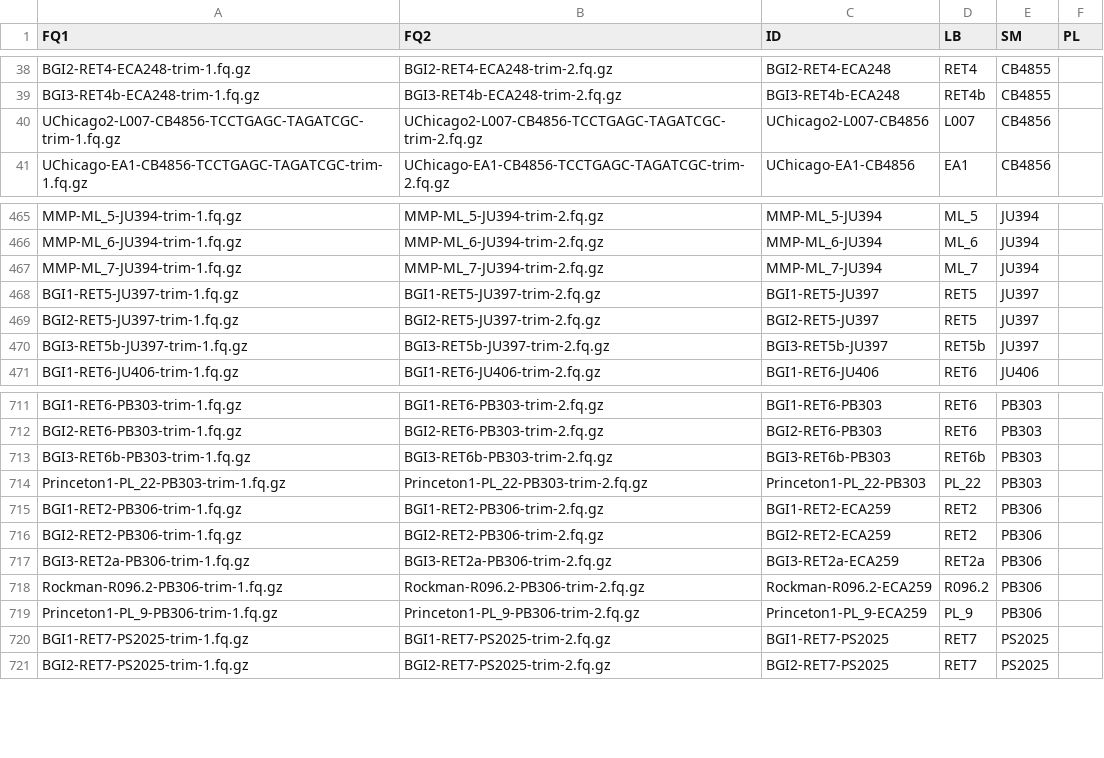
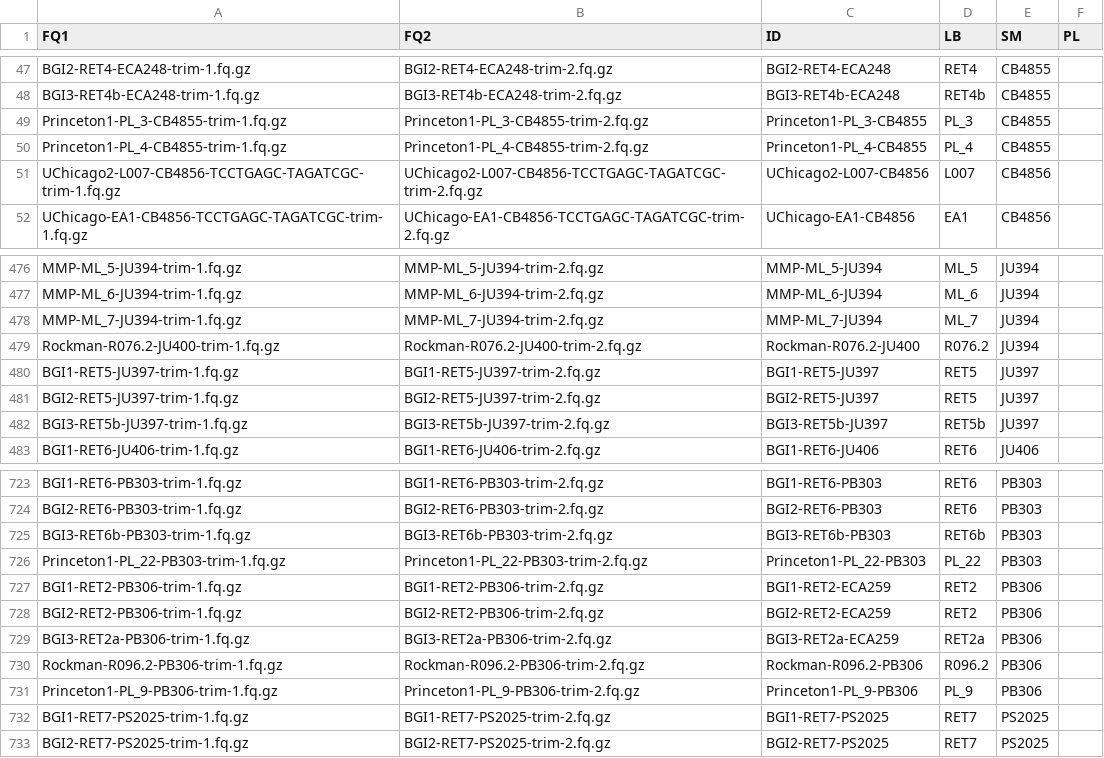
Before and after one commit to AndersenLab/Andersen-Lab-Strains, a TSV file: processed/sample_file.tsv, drawn as a sheet; only a part is shown, gaps mark what is left out; the diff covers the shown part only.

```diff
--- a/processed/sample_file.tsv
+++ b/processed/sample_file.tsv
@@ -39,2 +48,4 @@ BGI2-RET4-ECA248-trim-1.fq.gz	BGI2-RET4-ECA248-trim-2.fq.gz	BGI2-RET4-ECA248	RET
 BGI3-RET4b-ECA248-trim-1.fq.gz	BGI3-RET4b-ECA248-trim-2.fq.gz	BGI3-RET4b-ECA248	RET4b	CB4855	
+Princeton1-PL_3-CB4855-trim-1.fq.gz	Princeton1-PL_3-CB4855-trim-2.fq.gz	Princeton1-PL_3-CB4855	PL_3	CB4855	
+Princeton1-PL_4-CB4855-trim-1.fq.gz	Princeton1-PL_4-CB4855-trim-2.fq.gz	Princeton1-PL_4-CB4855	PL_4	CB4855	
 UChicago2-L007-CB4856-TCCTGAGC-TAGATCGC-trim-1.fq.gz	UChicago2-L007-CB4856-TCCTGAGC-TAGATCGC-trim-2.fq.gz	UChicago2-L007-CB4856	L007	CB4856	
@@ -467,2 +478,3 @@ MMP-ML_6-JU394-trim-1.fq.gz	MMP-ML_6-JU394-trim-2.fq.gz	MMP-ML_6-JU394	ML_6	JU39
 MMP-ML_7-JU394-trim-1.fq.gz	MMP-ML_7-JU394-trim-2.fq.gz	MMP-ML_7-JU394	ML_7	JU394	
+Rockman-R076.2-JU400-trim-1.fq.gz	Rockman-R076.2-JU400-trim-2.fq.gz	Rockman-R076.2-JU400	R076.2	JU394	
 BGI1-RET5-JU397-trim-1.fq.gz	BGI1-RET5-JU397-trim-2.fq.gz	BGI1-RET5-JU397	RET5	JU397	
@@ -717,4 +729,4 @@ BGI2-RET2-PB306-trim-1.fq.gz	BGI2-RET2-PB306-trim-2.fq.gz	BGI2-RET2-ECA259	RET2
 BGI3-RET2a-PB306-trim-1.fq.gz	BGI3-RET2a-PB306-trim-2.fq.gz	BGI3-RET2a-ECA259	RET2a	PB306	
-Rockman-R096.2-PB306-trim-1.fq.gz	Rockman-R096.2-PB306-trim-2.fq.gz	Rockman-R096.2-ECA259	R096.2	PB306	
-Princeton1-PL_9-PB306-trim-1.fq.gz	Princeton1-PL_9-PB306-trim-2.fq.gz	Princeton1-PL_9-ECA259	PL_9	PB306	
+Rockman-R096.2-PB306-trim-1.fq.gz	Rockman-R096.2-PB306-trim-2.fq.gz	Rockman-R096.2-PB306	R096.2	PB306	
+Princeton1-PL_9-PB306-trim-1.fq.gz	Princeton1-PL_9-PB306-trim-2.fq.gz	Princeton1-PL_9-PB306	PL_9	PB306	
 BGI1-RET7-PS2025-trim-1.fq.gz	BGI1-RET7-PS2025-trim-2.fq.gz	BGI1-RET7-PS2025	RET7	PS2025	
```
Also changed, not shown: 9 added rows and 12 removed rows elsewhere in this file, processed/seqs.tsv, raw/seq.raw.tsv, 5 other files.
